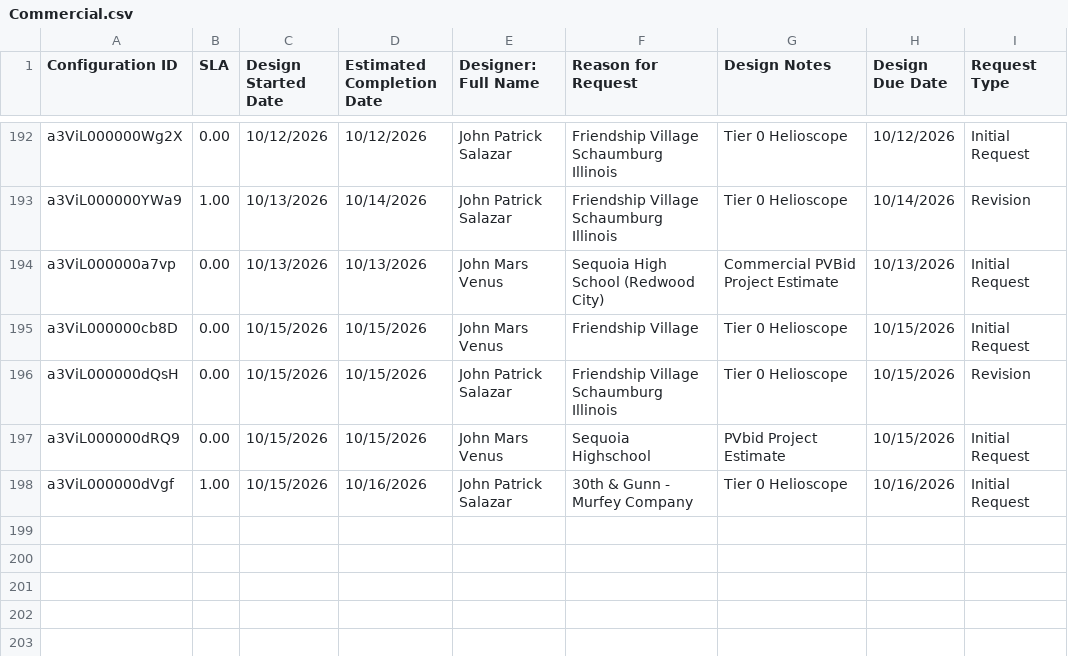
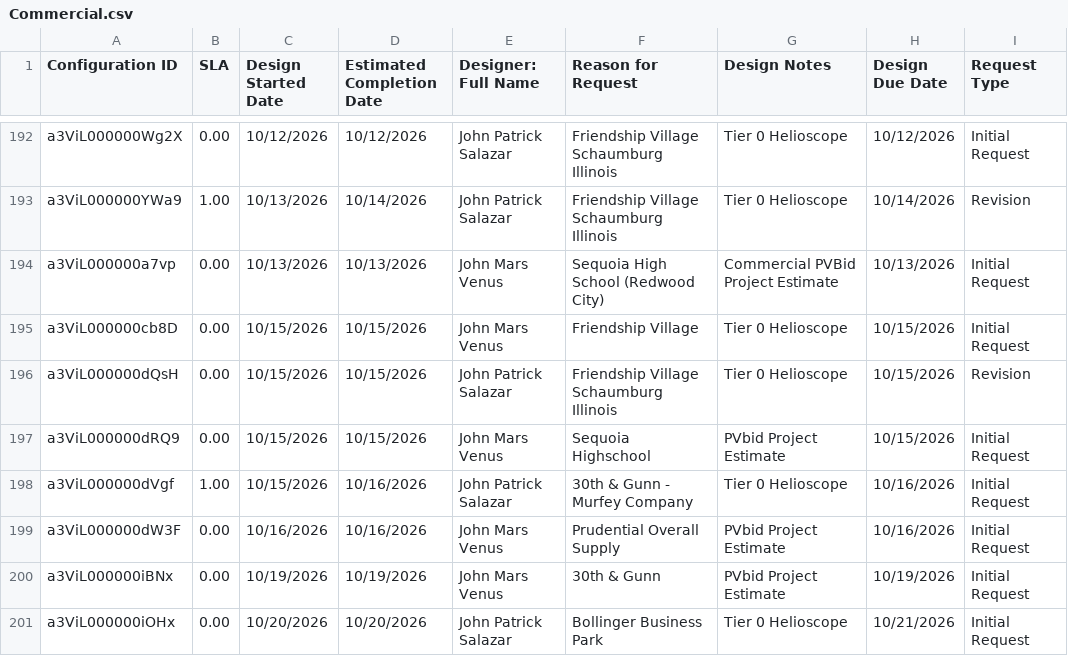
Before and after one commit to newhomes-ops/design-andon, a CSV file: Commercial.csv, drawn as a sheet; only a part is shown, gaps mark what is left out.

```diff
--- a/Commercial.csv
+++ b/Commercial.csv
@@ -198 +198,4 @@ a3ViL000000dRQ9,0.00,10/15/2026,10/15/2026,John Mars Venus,Sequoia Highschool,PV
 a3ViL000000dVgf,1.00,10/15/2026,10/16/2026,John Patrick Salazar,30th & Gunn - Murfey Company,Tier 0 Helioscope,10/16/2026,Initial Request
+a3ViL000000dW3F,0.00,10/16/2026,10/16/2026,John Mars Venus,Prudential Overall Supply,PVbid Project Estimate,10/16/2026,Initial Request
+a3ViL000000iBNx,0.00,10/19/2026,10/19/2026,John Mars Venus,30th & Gunn,PVbid Project Estimate,10/19/2026,Initial Request
+a3ViL000000iOHx,0.00,10/20/2026,10/20/2026,John Patrick Salazar,Bollinger Business Park,Tier 0 Helioscope,10/21/2026,Initial Request
```
Also changed, not shown: Community Design and QA.csv, Community Designs Queue.csv, 7 other files.
